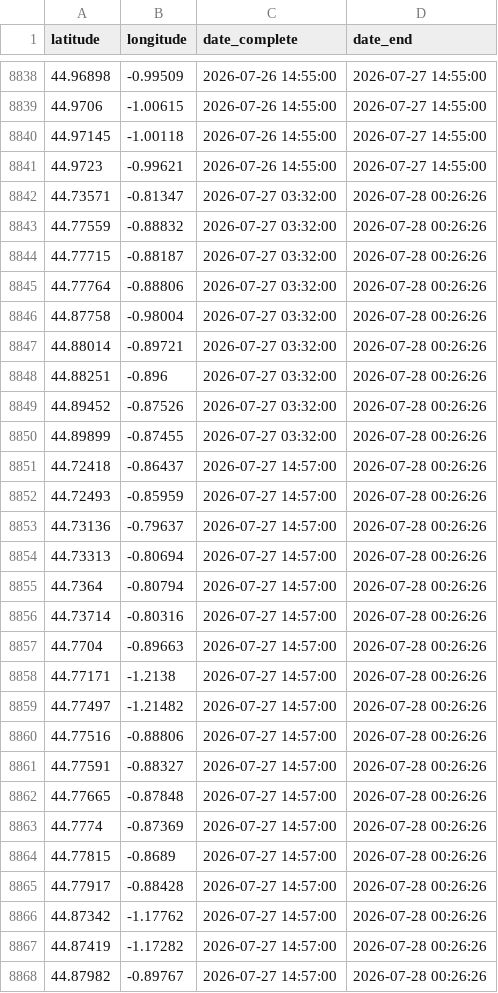
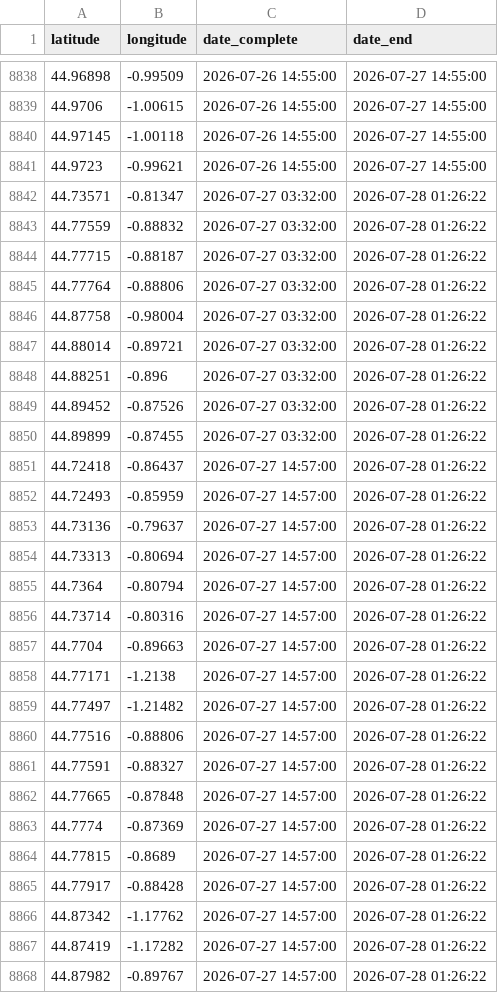
Before and after one commit to valentinstr/carte_auto_feux_2026, a CSV file: data/output/feux NASA/feux_sud_ouest.csv, drawn as a sheet; only a part is shown, gaps mark what is left out; the diff covers the shown part only.

```diff
--- a/data/output/feux NASA/feux_sud_ouest.csv
+++ b/data/output/feux NASA/feux_sud_ouest.csv
@@ -8841,28 +8841,28 @@ latitude,longitude,date_complete,date_end
 44.9723,-0.99621,2026-07-26 14:55:00,2026-07-27 14:55:00
-44.73571,-0.81347,2026-07-27 03:32:00,2026-07-28 00:26:26
-44.77559,-0.88832,2026-07-27 03:32:00,2026-07-28 00:26:26
-44.77715,-0.88187,2026-07-27 03:32:00,2026-07-28 00:26:26
-44.77764,-0.88806,2026-07-27 03:32:00,2026-07-28 00:26:26
-44.87758,-0.98004,2026-07-27 03:32:00,2026-07-28 00:26:26
-44.88014,-0.89721,2026-07-27 03:32:00,2026-07-28 00:26:26
-44.88251,-0.896,2026-07-27 03:32:00,2026-07-28 00:26:26
-44.89452,-0.87526,2026-07-27 03:32:00,2026-07-28 00:26:26
-44.89899,-0.87455,2026-07-27 03:32:00,2026-07-28 00:26:26
-44.72418,-0.86437,2026-07-27 14:57:00,2026-07-28 00:26:26
-44.72493,-0.85959,2026-07-27 14:57:00,2026-07-28 00:26:26
-44.73136,-0.79637,2026-07-27 14:57:00,2026-07-28 00:26:26
-44.73313,-0.80694,2026-07-27 14:57:00,2026-07-28 00:26:26
-44.7364,-0.80794,2026-07-27 14:57:00,2026-07-28 00:26:26
-44.73714,-0.80316,2026-07-27 14:57:00,2026-07-28 00:26:26
-44.7704,-0.89663,2026-07-27 14:57:00,2026-07-28 00:26:26
-44.77171,-1.2138,2026-07-27 14:57:00,2026-07-28 00:26:26
-44.77497,-1.21482,2026-07-27 14:57:00,2026-07-28 00:26:26
-44.77516,-0.88806,2026-07-27 14:57:00,2026-07-28 00:26:26
-44.77591,-0.88327,2026-07-27 14:57:00,2026-07-28 00:26:26
-44.77665,-0.87848,2026-07-27 14:57:00,2026-07-28 00:26:26
-44.7774,-0.87369,2026-07-27 14:57:00,2026-07-28 00:26:26
-44.77815,-0.8689,2026-07-27 14:57:00,2026-07-28 00:26:26
-44.77917,-0.88428,2026-07-27 14:57:00,2026-07-28 00:26:26
-44.87342,-1.17762,2026-07-27 14:57:00,2026-07-28 00:26:26
-44.87419,-1.17282,2026-07-27 14:57:00,2026-07-28 00:26:26
-44.87982,-0.89767,2026-07-27 14:57:00,2026-07-28 00:26:26
+44.73571,-0.81347,2026-07-27 03:32:00,2026-07-28 01:26:22
+44.77559,-0.88832,2026-07-27 03:32:00,2026-07-28 01:26:22
+44.77715,-0.88187,2026-07-27 03:32:00,2026-07-28 01:26:22
+44.77764,-0.88806,2026-07-27 03:32:00,2026-07-28 01:26:22
+44.87758,-0.98004,2026-07-27 03:32:00,2026-07-28 01:26:22
+44.88014,-0.89721,2026-07-27 03:32:00,2026-07-28 01:26:22
+44.88251,-0.896,2026-07-27 03:32:00,2026-07-28 01:26:22
+44.89452,-0.87526,2026-07-27 03:32:00,2026-07-28 01:26:22
+44.89899,-0.87455,2026-07-27 03:32:00,2026-07-28 01:26:22
+44.72418,-0.86437,2026-07-27 14:57:00,2026-07-28 01:26:22
+44.72493,-0.85959,2026-07-27 14:57:00,2026-07-28 01:26:22
+44.73136,-0.79637,2026-07-27 14:57:00,2026-07-28 01:26:22
+44.73313,-0.80694,2026-07-27 14:57:00,2026-07-28 01:26:22
+44.7364,-0.80794,2026-07-27 14:57:00,2026-07-28 01:26:22
+44.73714,-0.80316,2026-07-27 14:57:00,2026-07-28 01:26:22
+44.7704,-0.89663,2026-07-27 14:57:00,2026-07-28 01:26:22
+44.77171,-1.2138,2026-07-27 14:57:00,2026-07-28 01:26:22
+44.77497,-1.21482,2026-07-27 14:57:00,2026-07-28 01:26:22
+44.77516,-0.88806,2026-07-27 14:57:00,2026-07-28 01:26:22
+44.77591,-0.88327,2026-07-27 14:57:00,2026-07-28 01:26:22
+44.77665,-0.87848,2026-07-27 14:57:00,2026-07-28 01:26:22
+44.7774,-0.87369,2026-07-27 14:57:00,2026-07-28 01:26:22
+44.77815,-0.8689,2026-07-27 14:57:00,2026-07-28 01:26:22
+44.77917,-0.88428,2026-07-27 14:57:00,2026-07-28 01:26:22
+44.87342,-1.17762,2026-07-27 14:57:00,2026-07-28 01:26:22
+44.87419,-1.17282,2026-07-27 14:57:00,2026-07-28 01:26:22
+44.87982,-0.89767,2026-07-27 14:57:00,2026-07-28 01:26:22
```
Also changed, not shown: 124 edited cells elsewhere in this file.
